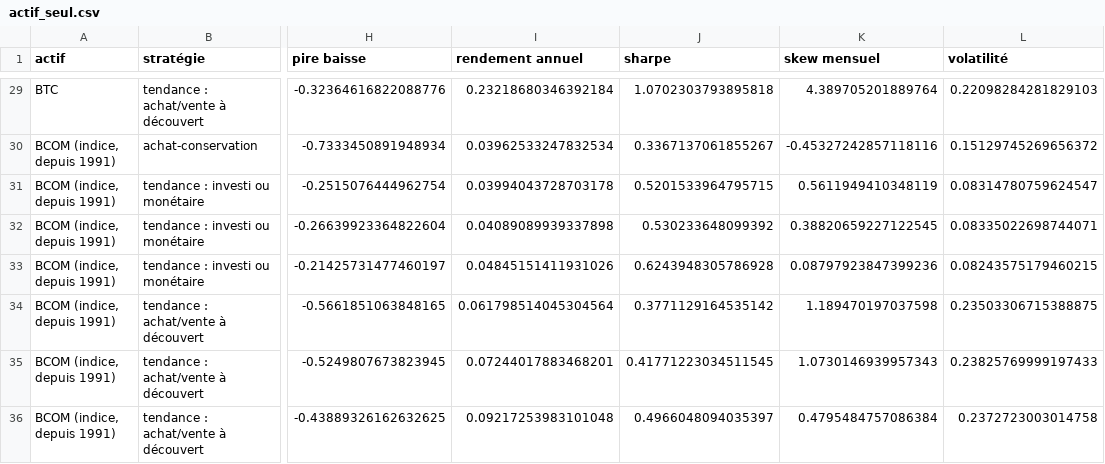
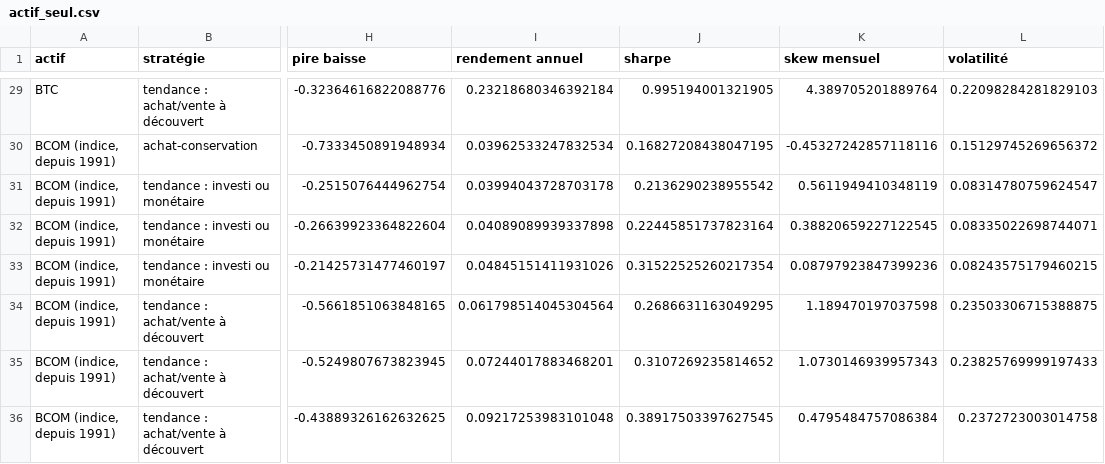
Before and after one commit to Adam2005-ah/snt-2b-adam-cieniewicz, a CSV file: analyse-trend/resultats/actif_seul.csv, drawn as a sheet; only a part is shown, gaps mark what is left out; the diff covers the shown part only; the diff names each change by its address in the sheet, - before the commit and + after, or states it on an @@ line.

```diff
--- a/analyse-trend/resultats/actif_seul.csv
+++ b/analyse-trend/resultats/actif_seul.csv
-J29 (sharpe): 1.0702303793895818
+J29 (sharpe): 0.995194001321905
-J30 (sharpe): 0.3367137061855267
+J30 (sharpe): 0.16827208438047195
-J31 (sharpe): 0.5201533964795715
+J31 (sharpe): 0.2136290238955542
-J32 (sharpe): 0.530233648099392
+J32 (sharpe): 0.22445851737823164
-J33 (sharpe): 0.6243948305786928
+J33 (sharpe): 0.31522525260217354
-J34 (sharpe): 0.3771129164535142
+J34 (sharpe): 0.2686631163049295
-J35 (sharpe): 0.41771223034511545
+J35 (sharpe): 0.3107269235814652
-J36 (sharpe): 0.4966048094035397
+J36 (sharpe): 0.38917503397627545
```
Also changed, not shown: 27 edited cells elsewhere in this file, analyse-trend/resultats/portefeuille_annees.csv, analyse-trend/resultats/portefeuille_correlations_hebdo.csv, 10 other files.
